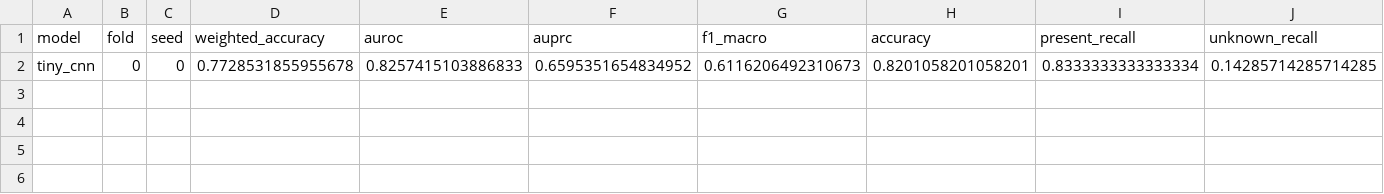
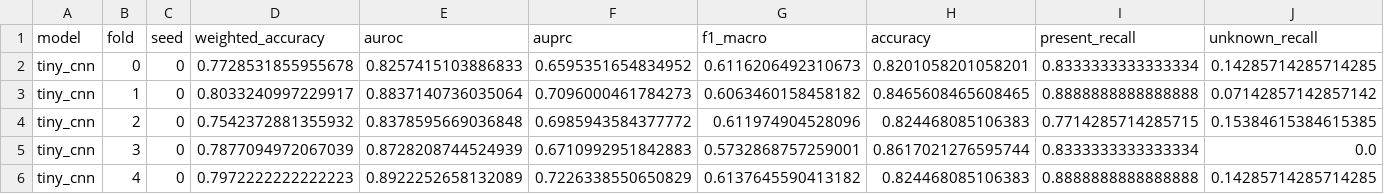
Before and after one commit to Mustafa-bacha/pcg-quant-audit, a CSV file: results/t1_fp32_runs.csv, drawn as a sheet; only a part is shown; rows hold the shown columns only; the diff names each change by its address in the sheet, - before the commit and + after, or states it on an @@ line.

Commit message:
First results: tiny_cnn P1-P4 on 5 folds (P4 fold 0); interim findings; clipping probe reports range span and zero-level collapse

```diff
--- a/results/t1_fp32_runs.csv
+++ b/results/t1_fp32_runs.csv
+row 3: tiny_cnn | 1 | 0 | 0.8033240997229917 | 0.8837140736035064 | 0.7096000461784273 | 0.6063460158458182 | 0.8465608465608465 | 0.8888888888888888 | 0.07142857142857142
+row 4: tiny_cnn | 2 | 0 | 0.7542372881355932 | 0.8378595669036848 | 0.6985943584377772 | 0.611974904528096 | 0.824468085106383 | 0.7714285714285715 | 0.15384615384615385
+row 5: tiny_cnn | 3 | 0 | 0.7877094972067039 | 0.8728208744524939 | 0.6710992951842883 | 0.5732868757259001 | 0.8617021276595744 | 0.8333333333333334 | 0.0
+row 6: tiny_cnn | 4 | 0 | 0.7972222222222223 | 0.8922252658132089 | 0.7226338550650829 | 0.6137645590413182 | 0.824468085106383 | 0.8888888888888888 | 0.14285714285714285
```
Also changed, not shown: 13 other files.
